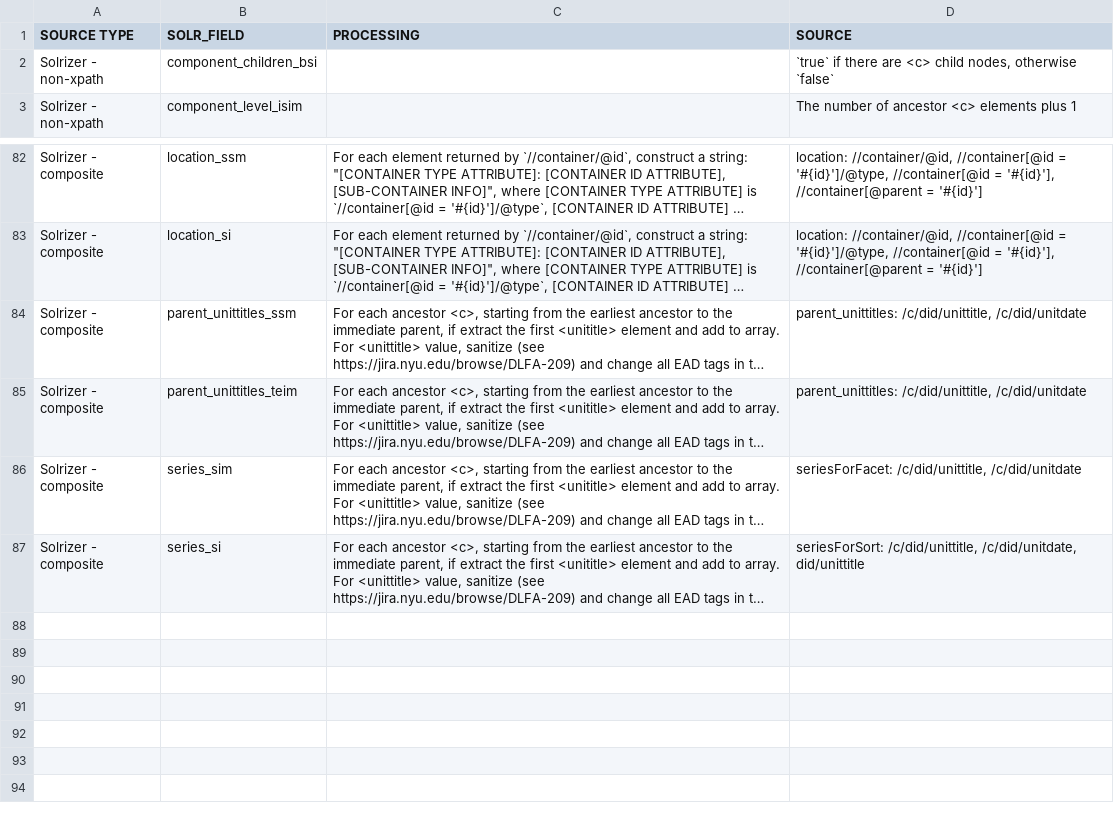
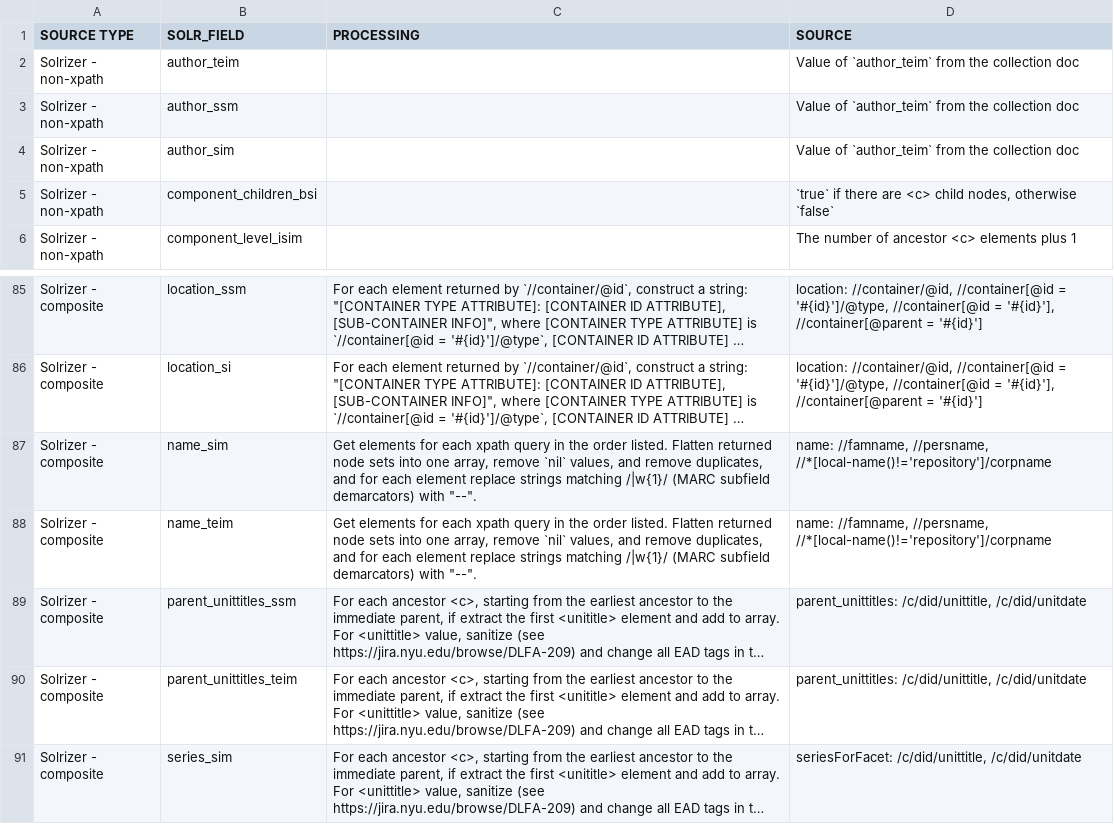
Before and after one commit to NYULibraries/edip-one-off-scripts, a CSV file: transformation-maps/solr-fields-to-ead/component.csv, drawn as a sheet; only a part is shown, gaps mark what is left out; the shorter side is filled out with more unchanged rows; long unchanged cells end in …; the diff names each change by its address in the sheet, - before the commit and + after, or states it on an @@ line.

Commit message:
`componentSolrFields`: add `.composite.name` and `.nonxpath.author` which actually is never populated due to a v1 indexer bug

```diff
--- a/transformation-maps/solr-fields-to-ead/component.csv
+++ b/transformation-maps/solr-fields-to-ead/component.csv
+row 2: Solrizer - non-xpath | author_teim |  | Value of `author_teim` from the collection doc
+row 3: Solrizer - non-xpath | author_ssm |  | Value of `author_teim` from the collection doc
+row 4: Solrizer - non-xpath | author_sim |  | Value of `author_teim` from the collection doc
+row 87: Solrizer - composite | name_sim | Get elements for each xpath query in the order listed. Flatten returned node sets into one array, remove `nil` values, and remove duplicates, and for each element replace strings matching /|w{1}/ (MARC subfield demarcators) with "--". | name: //famname, //persname, //*[local-name()!='repository']/corpname
+row 88: Solrizer - composite | name_teim | Get elements for each xpath query in the order listed. Flatten returned node sets into one array, remove `nil` values, and remove duplicates, and for each element replace strings matching /|w{1}/ (MARC subfield demarcators) with "--". | name: //famname, //persname, //*[local-name()!='repository']/corpname
```
Also changed, not shown: transformation-maps/ead-to-solr-fields/component.csv, 3 other files.
